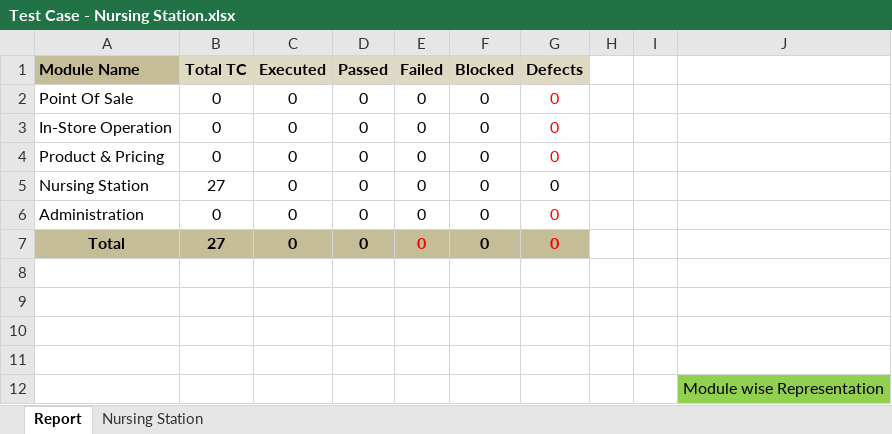
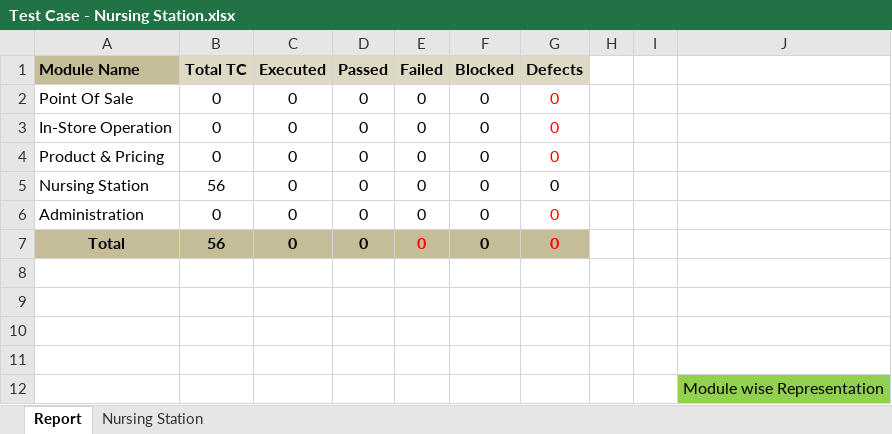
Before and after one commit to RijoJohnPatric/CentralRepository-Mediware, an Excel workbook: Test Case/Rijo/Test Case - Nursing Station.xlsx, sheet Report, drawn as a sheet; values as stored, in another font and other column widths than the file's, no borders; charts and pictures not drawn; the diff names each change by its address in the sheet, - before the commit and + after, or states it on an @@ line.

```diff
--- a/Test Case/Rijo/Test Case - Nursing Station.xlsx (sheet Report)
+++ b/Test Case/Rijo/Test Case - Nursing Station.xlsx (sheet Report)
-B5 (Total TC): 27
+B5 (Total TC): 56
-B7 (Total TC): 27
+B7 (Total TC): 56
```
Also changed, not shown: sheet Nursing Station, charts or pictures.
